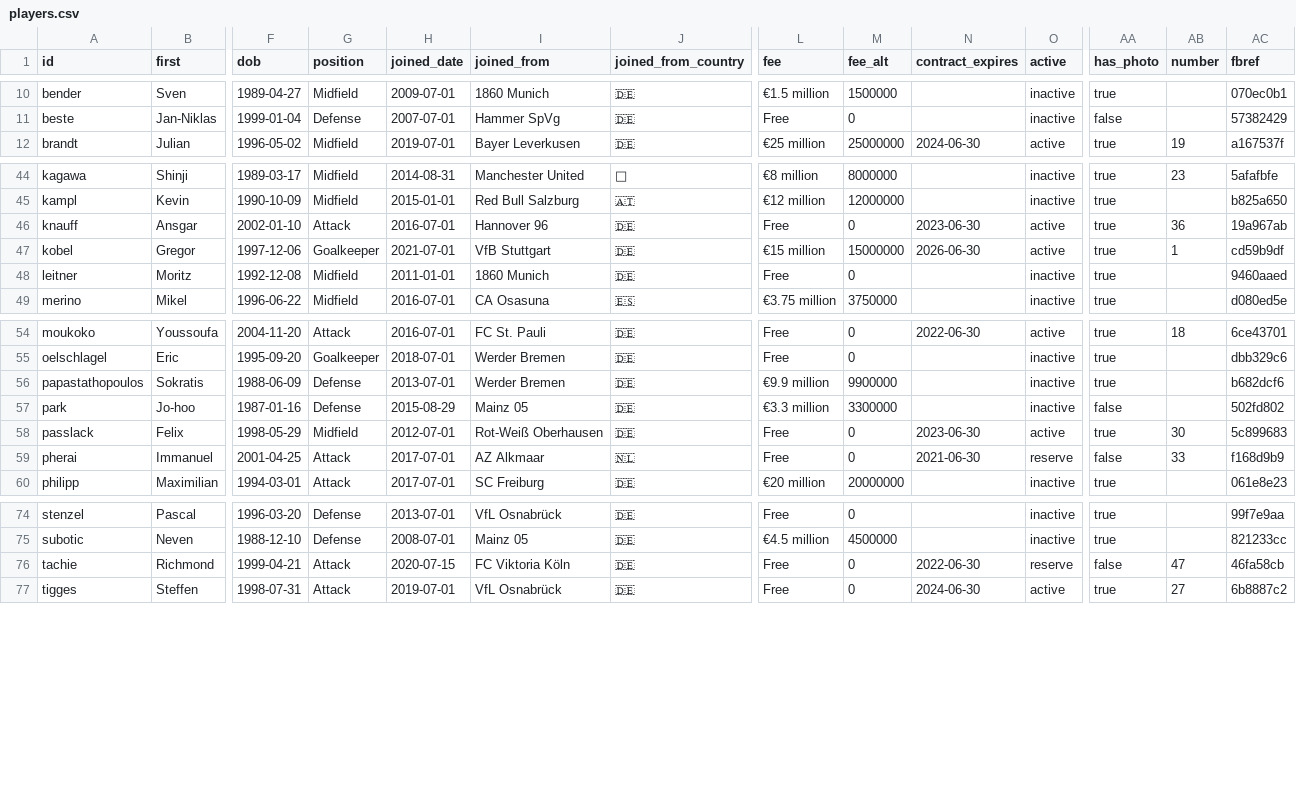
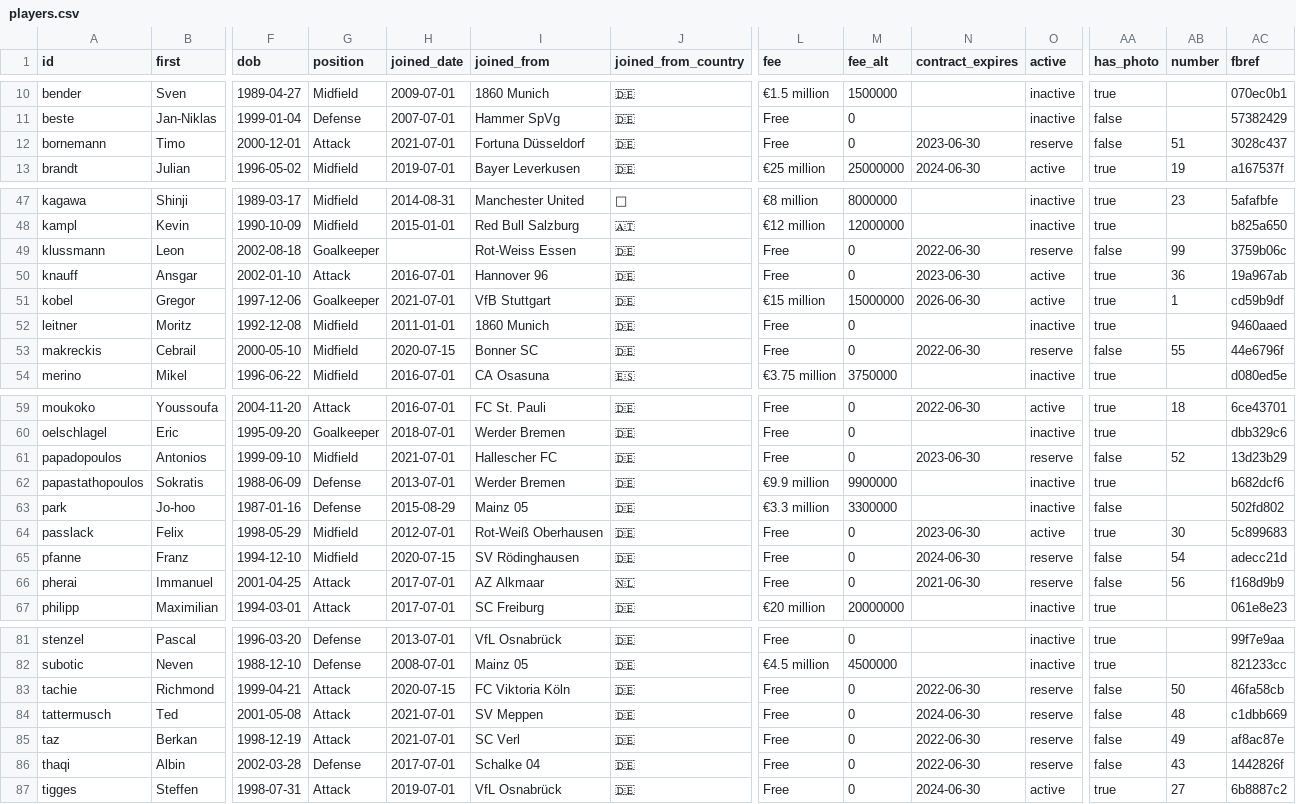
Before and after one commit to adarowski/bvb, a CSV file: _data/players.csv, drawn as a sheet; only a part is shown, gaps mark what is left out; addresses are those after the commit; rows hold the shown columns only; the diff covers the shown part only; the diff names each change by its address in the sheet, - before the commit and + after, or states it on an @@ line.

```diff
--- a/_data/players.csv
+++ b/_data/players.csv
+row 12: bornemann | Timo | 2000-12-01 | Attack | 2021-07-01 | Fortuna Düsseldorf | 🇩🇪 | Free | 0 | 2023-06-30 | reserve | false | 51 | 3028c437
+row 49: klussmann | Leon | 2002-08-18 | Goalkeeper |  | Rot-Weiss Essen | 🇩🇪 | Free | 0 | 2022-06-30 | reserve | false | 99 | 3759b06c
+row 53: makreckis | Cebrail | 2000-05-10 | Midfield | 2020-07-15 | Bonner SC | 🇩🇪 | Free | 0 | 2022-06-30 | reserve | false | 55 | 44e6796f
+row 61: papadopoulos | Antonios | 1999-09-10 | Midfield | 2021-07-01 | Hallescher FC | 🇩🇪 | Free | 0 | 2023-06-30 | reserve | false | 52 | 13d23b29
+row 65: pfanne | Franz | 1994-12-10 | Midfield | 2020-07-15 | SV Rödinghausen | 🇩🇪 | Free | 0 | 2024-06-30 | reserve | false | 54 | adecc21d
-AB66 (number): 33
+AB66 (number): 56
-AB83 (number): 47
+AB83 (number): 50
+row 84: tattermusch | Ted | 2001-05-08 | Attack | 2021-07-01 | SV Meppen | 🇩🇪 | Free | 0 | 2024-06-30 | reserve | false | 48 | c1dbb669
+row 85: taz | Berkan | 1998-12-19 | Attack | 2021-07-01 | SC Verl | 🇩🇪 | Free | 0 | 2022-06-30 | reserve | false | 49 | af8ac87e
+row 86: thaqi | Albin | 2002-03-28 | Defense | 2017-07-01 | Schalke 04 | 🇩🇪 | Free | 0 | 2022-06-30 | reserve | false | 43 | 1442826f
```
Also changed, not shown: 2 added rows and 4 edited cells elsewhere in this file, 15 other files.
